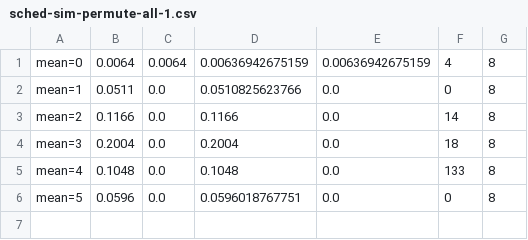
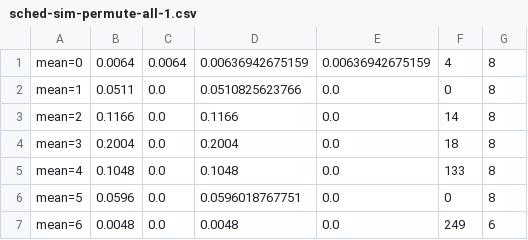
Before and after one commit to angelajiang/mainstream-analysis, a CSV file: output/streamer/scheduler/combinations/sched-sim-permute-all-1.csv, drawn as a sheet.

```diff
--- a/output/streamer/scheduler/combinations/sched-sim-permute-all-1.csv
+++ b/output/streamer/scheduler/combinations/sched-sim-permute-all-1.csv
@@ -6 +6,2 @@ mean=4,0.1048,0.0,0.1048,0.0,133,8
 mean=5,0.0596,0.0,0.0596018767751,0.0,0,8
+mean=6,0.0048,0.0,0.0048,0.0,249,6
```
Also changed, not shown: output/streamer/scheduler/combinations/sched-sim-permute-all-2.csv, output/streamer/scheduler/combinations/sched-sim-permute-all-3.csv, 7 other files.
